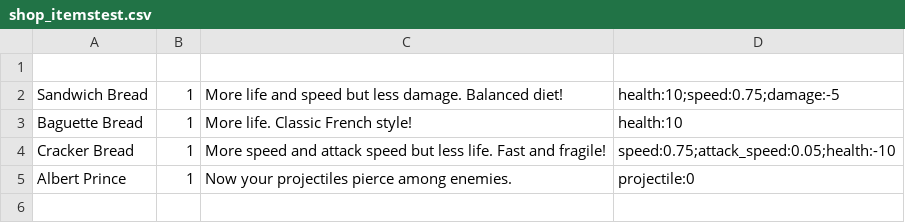
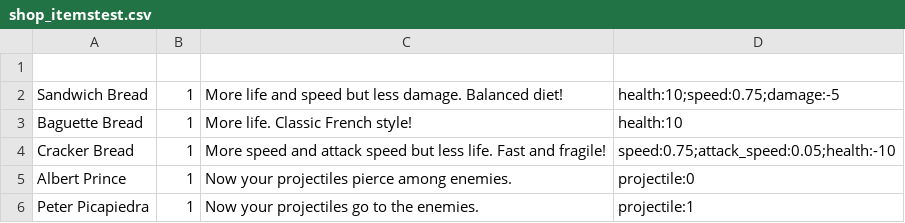
Before and after one commit to klcetines/Pure_CPP_WavesGame, a CSV file: assets/shop_itemstest.csv, drawn as a sheet.

```diff
--- a/assets/shop_itemstest.csv
+++ b/assets/shop_itemstest.csv
@@ -5 +5,2 @@ Cracker Bread,1,More speed and attack speed but less life. Fast and fragile!,spe
 Albert Prince,1,Now your projectiles pierce among enemies.,projectile:0
+Peter Picapiedra,1,Now your projectiles go to the enemies.,projectile:1
```
Also changed, not shown: 11 other files.
